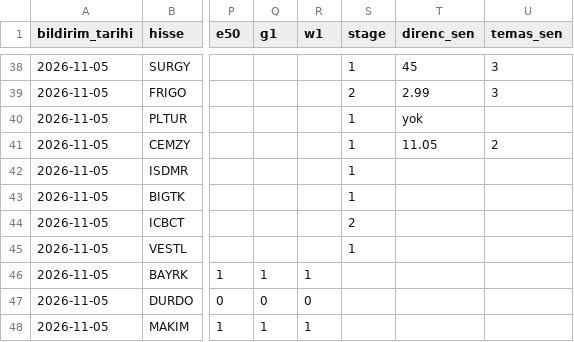
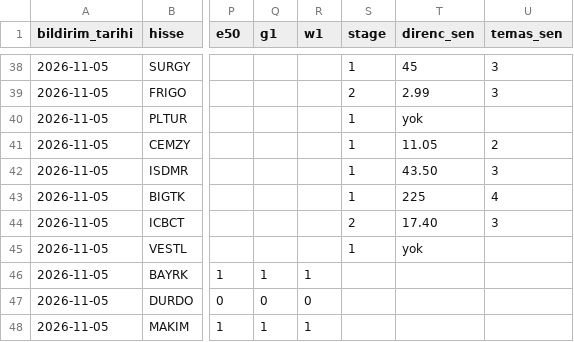
Before and after one commit to habibokay44-cyber/Daralma-bot, a CSV file: state/etiket_kayit.csv, drawn as a sheet; only a part is shown, gaps mark what is left out; the diff names each change by its address in the sheet, - before the commit and + after, or states it on an @@ line.

Commit message:
isaretler islendi

```diff
--- a/state/etiket_kayit.csv
+++ b/state/etiket_kayit.csv
-T42 (direnc_sen): (empty)
+T42 (direnc_sen): 43.50
-U42 (temas_sen): (empty)
+U42 (temas_sen): 3
-T43 (direnc_sen): (empty)
+T43 (direnc_sen): 225
-U43 (temas_sen): (empty)
+U43 (temas_sen): 4
-T44 (direnc_sen): (empty)
+T44 (direnc_sen): 17.40
-U44 (temas_sen): (empty)
+U44 (temas_sen): 3
-T45 (direnc_sen): (empty)
+T45 (direnc_sen): yok
```
Also changed, not shown: 1 other file.
